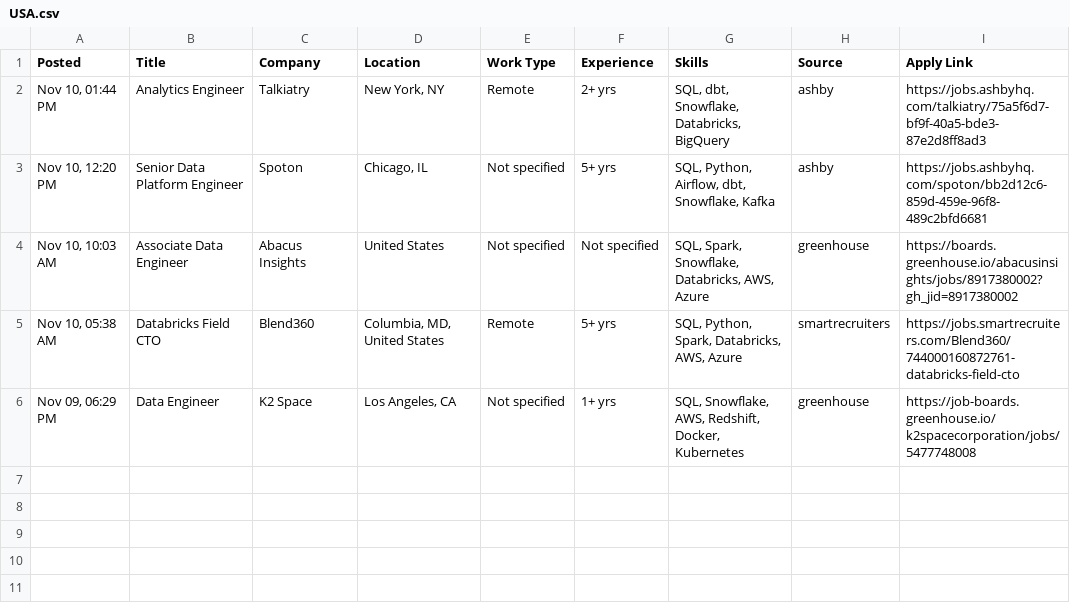
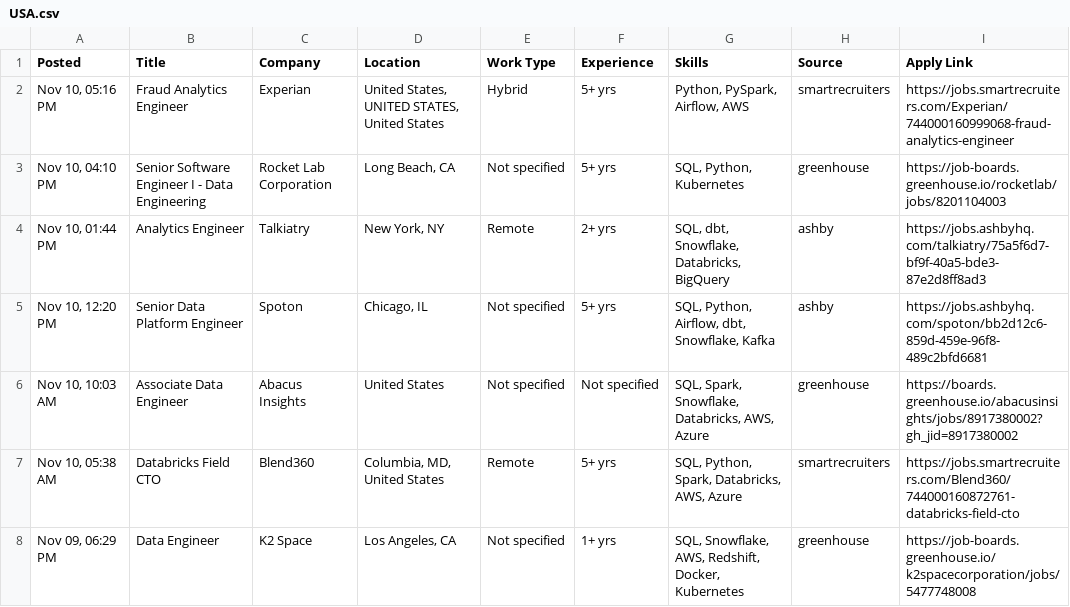
Before and after one commit to VenkyReddy09/job-hunter, a CSV file: jobs/2026-11-10/USA.csv, drawn as a sheet.

```diff
--- a/jobs/2026-11-10/USA.csv
+++ b/jobs/2026-11-10/USA.csv
@@ -1,2 +1,4 @@
 Posted,Title,Company,Location,Work Type,Experience,Skills,Source,Apply Link
+"Nov 10, 05:16 PM",Fraud Analytics Engineer,Experian,"United States, UNITED STATES, United States",Hybrid,5+ yrs,"Python, PySpark, Airflow, AWS",smartrecruiters,https://jobs.smartrecruiters.com/Experian/744000160999068-fraud-analytics-engineer
+"Nov 10, 04:10 PM",Senior Software Engineer I - Data Engineering,Rocket Lab Corporation,"Long Beach, CA",Not specified,5+ yrs,"SQL, Python, Kubernetes",greenhouse,https://job-boards.greenhouse.io/rocketlab/jobs/8201104003
 "Nov 10, 01:44 PM",Analytics Engineer,Talkiatry,"New York, NY",Remote,2+ yrs,"SQL, dbt, Snowflake, Databricks, BigQuery",ashby,https://jobs.ashbyhq.com/talkiatry/75a5f6d7-bf9f-40a5-bde3-87e2d8ff8ad3
```
Also changed, not shown: data/jobs.csv, 1 other file.
